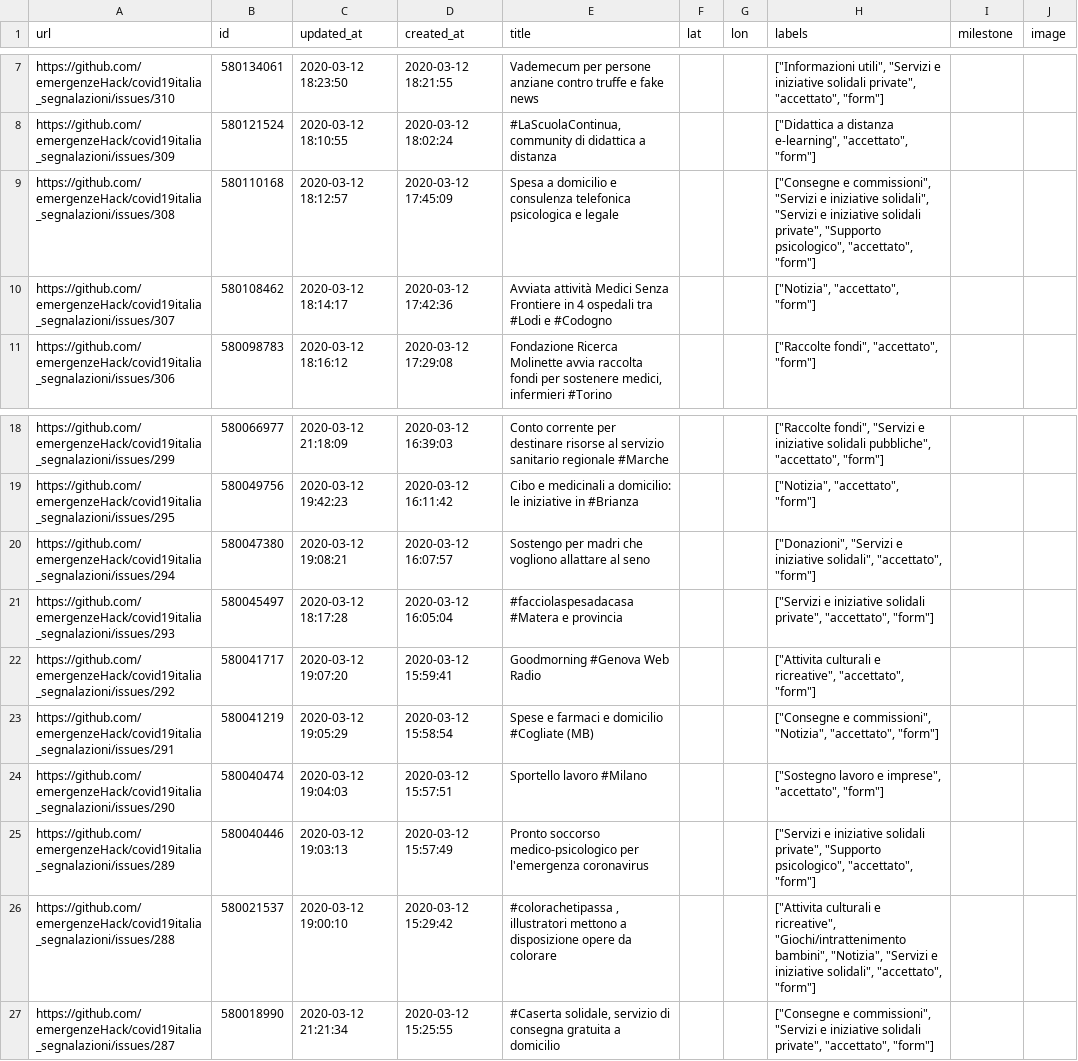
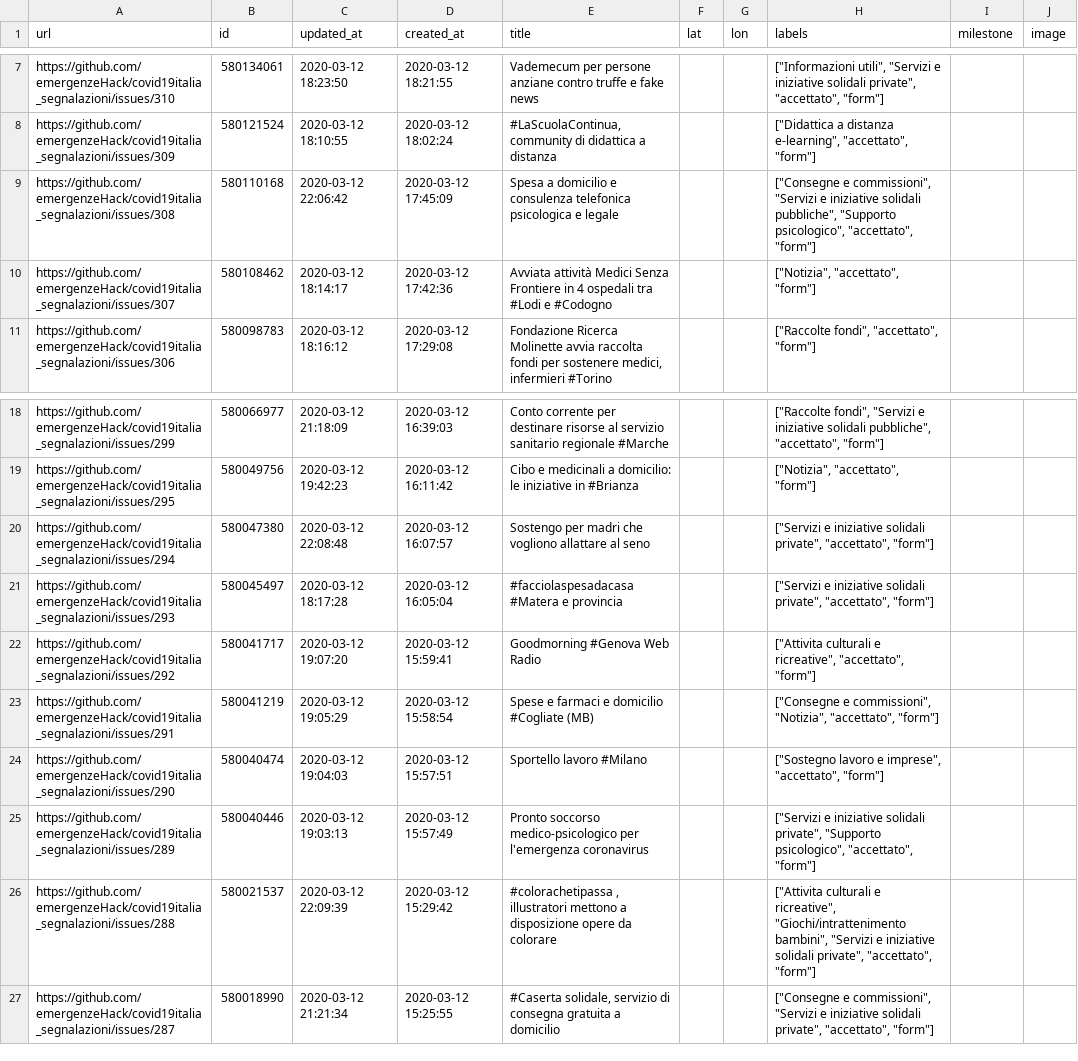
Before and after one commit to emergenzeHack/covid19italia, a CSV file: _data/issues.csv, drawn as a sheet; only a part is shown, gaps mark what is left out; the diff names each change by its address in the sheet, - before the commit and + after, or states it on an @@ line.

```diff
--- a/_data/issues.csv
+++ b/_data/issues.csv
-C9 (updated_at): 2020-03-12 18:12:57
+C9 (updated_at): 2020-03-12 22:06:42
-H9 (labels): …e iniziative solidali", "Servizi e iniziative solidali private", "Supporto psicologico",…
+H9 (labels): …e iniziative solidali pubbliche", "Supporto psicologico",…
-C20 (updated_at): 2020-03-12 19:08:21
+C20 (updated_at): 2020-03-12 22:08:48
-H20 (labels): ["Donazioni", "Servizi e iniziative solidali", "accettato", "form"]
+H20 (labels): ["Servizi e iniziative solidali private", "accettato", "form"]
-C26 (updated_at): 2020-03-12 19:00:10
+C26 (updated_at): 2020-03-12 22:09:39
-H26 (labels): …"Giochi/intrattenimento bambini", "Notizia", "Servizi e iniziative solidali", "accettato", "form"]
+H26 (labels): …"Giochi/intrattenimento bambini", "Servizi e iniziative solidali private", "accettato", "form"]
```
Also changed, not shown: 2 other files.
